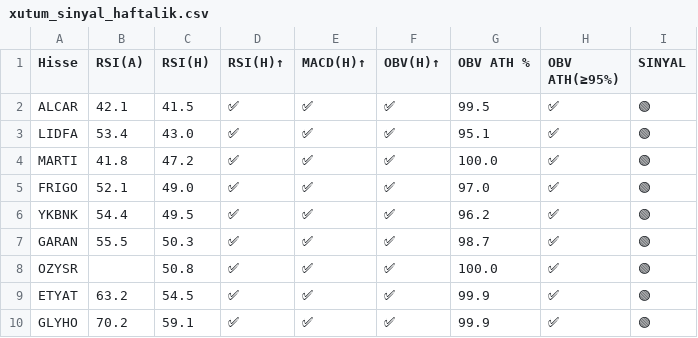
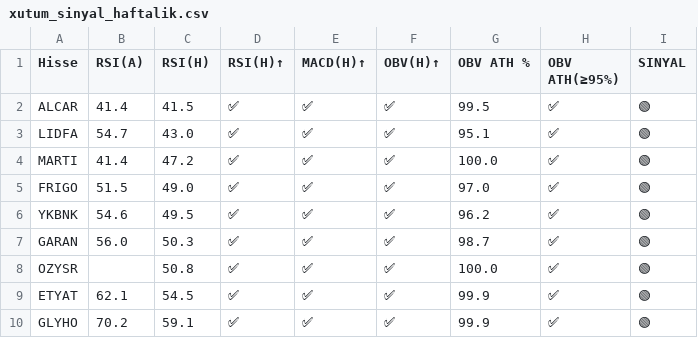
Before and after one commit to deryaozyuvali/Bist-tarama-otomasyon, a CSV file: results/gunluk/2026-10-19/xutum_sinyal_haftalik.csv, drawn as a sheet.

```diff
--- a/results/gunluk/2026-10-19/xutum_sinyal_haftalik.csv
+++ b/results/gunluk/2026-10-19/xutum_sinyal_haftalik.csv
@@ -1,10 +1,10 @@
 Hisse,RSI(A),RSI(H),RSI(H)↑,MACD(H)↑,OBV(H)↑,OBV ATH %,OBV ATH(≥95%),SINYAL
-ALCAR,42.1,41.5,✅,✅,✅,99.5,✅,🟢
-LIDFA,53.4,43.0,✅,✅,✅,95.1,✅,🟢
-MARTI,41.8,47.2,✅,✅,✅,100.0,✅,🟢
-FRIGO,52.1,49.0,✅,✅,✅,97.0,✅,🟢
-YKBNK,54.4,49.5,✅,✅,✅,96.2,✅,🟢
-GARAN,55.5,50.3,✅,✅,✅,98.7,✅,🟢
+ALCAR,41.4,41.5,✅,✅,✅,99.5,✅,🟢
+LIDFA,54.7,43.0,✅,✅,✅,95.1,✅,🟢
+MARTI,41.4,47.2,✅,✅,✅,100.0,✅,🟢
+FRIGO,51.5,49.0,✅,✅,✅,97.0,✅,🟢
+YKBNK,54.6,49.5,✅,✅,✅,96.2,✅,🟢
+GARAN,56.0,50.3,✅,✅,✅,98.7,✅,🟢
 OZYSR,,50.8,✅,✅,✅,100.0,✅,🟢
-ETYAT,63.2,54.5,✅,✅,✅,99.9,✅,🟢
+ETYAT,62.1,54.5,✅,✅,✅,99.9,✅,🟢
 GLYHO,70.2,59.1,✅,✅,✅,99.9,✅,🟢
```
Also changed, not shown: results/gunluk/2026-10-19/xutum_tarama.csv, results/gunluk/2026-10-19/xutum_tarama_haftalik.csv, 5 other files.
